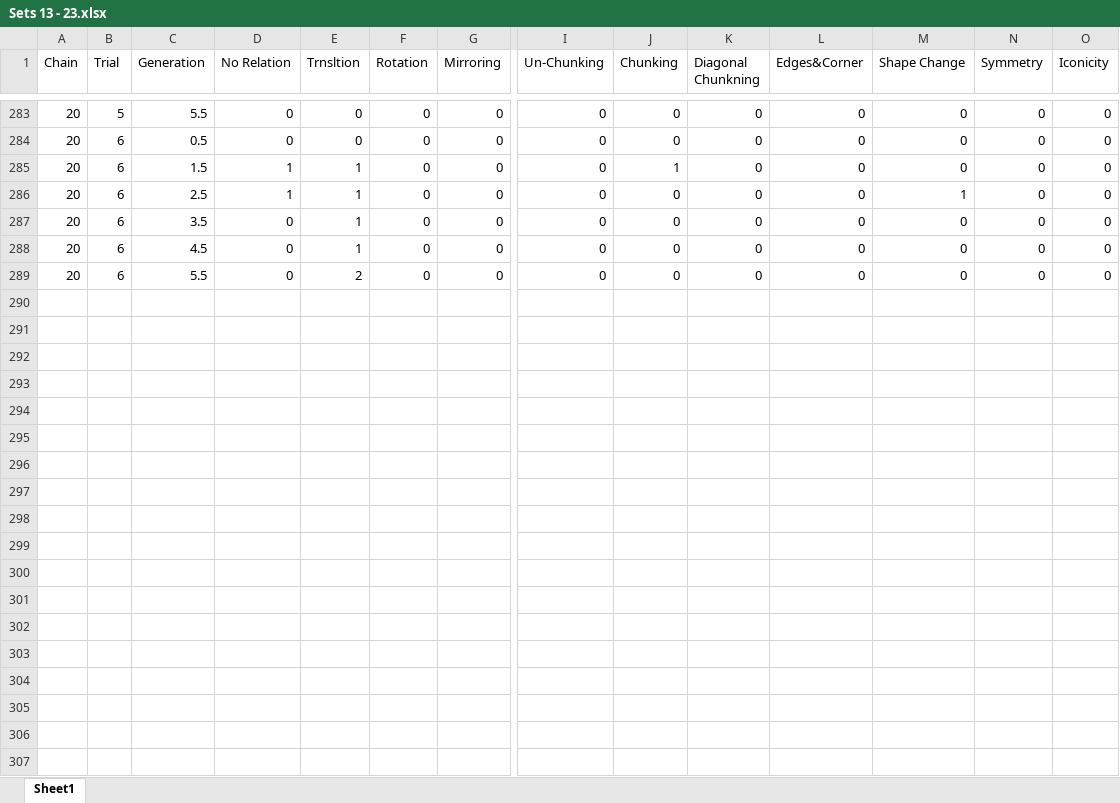
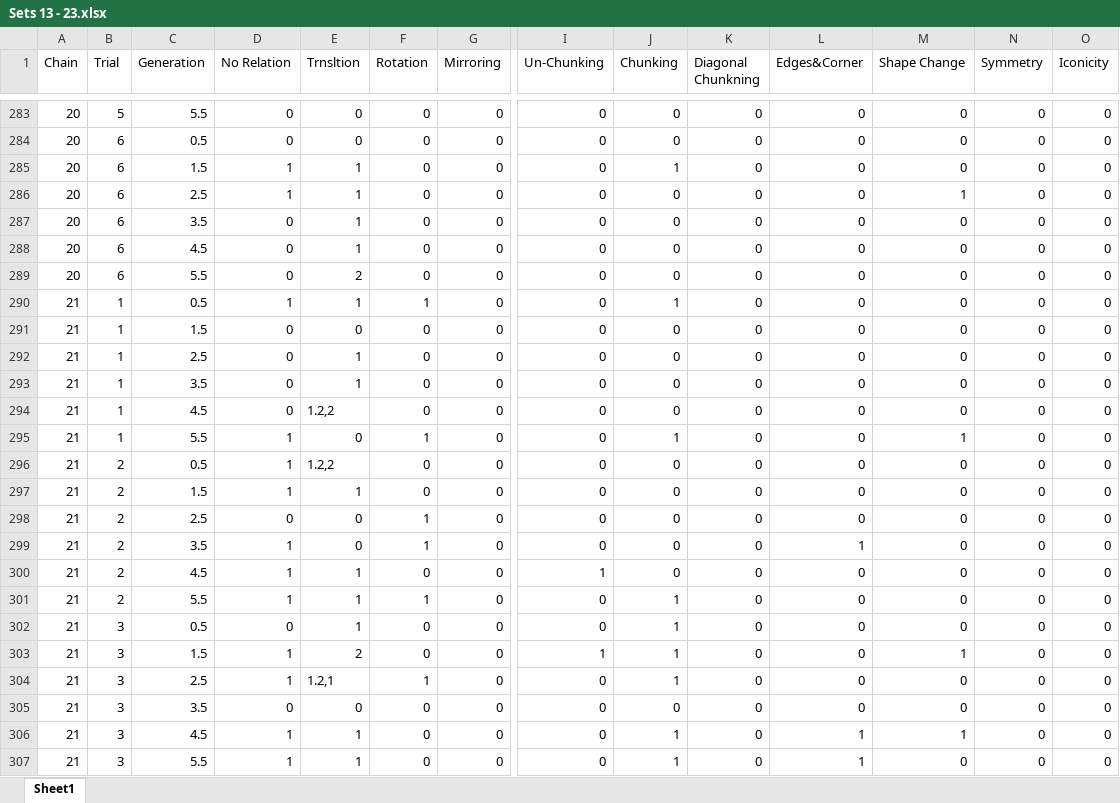
Before and after one commit to mcmeyers/iteratedlearning, an Excel workbook: RABackup/Sets 13 - 23.xlsx, sheet Sheet1, drawn as a sheet; only a part is shown, gaps mark what is left out; values as stored, in another font and other column widths than the file's, no borders; rows hold the shown columns only; the diff covers the shown part only; the diff names each change by its address in the sheet, - before the commit and + after, or states it on an @@ line.

Commit message:
Update Sets 13 - 23.xlsx

```diff
--- a/RABackup/Sets 13 - 23.xlsx (sheet Sheet1)
+++ b/RABackup/Sets 13 - 23.xlsx (sheet Sheet1)
+row 290: 21 | 1 | 0.5 | 1 | 1 | 1 | 0 | 0 | 1 | 0 | 0 | 0 | 0 | 0
+row 291: 21 | 1 | 1.5 | 0 | 0 | 0 | 0 | 0 | 0 | 0 | 0 | 0 | 0 | 0
+row 292: 21 | 1 | 2.5 | 0 | 1 | 0 | 0 | 0 | 0 | 0 | 0 | 0 | 0 | 0
+row 293: 21 | 1 | 3.5 | 0 | 1 | 0 | 0 | 0 | 0 | 0 | 0 | 0 | 0 | 0
+row 294: 21 | 1 | 4.5 | 0 | 1.2,2 | 0 | 0 | 0 | 0 | 0 | 0 | 0 | 0 | 0
+row 295: 21 | 1 | 5.5 | 1 | 0 | 1 | 0 | 0 | 1 | 0 | 0 | 1 | 0 | 0
+row 296: 21 | 2 | 0.5 | 1 | 1.2,2 | 0 | 0 | 0 | 0 | 0 | 0 | 0 | 0 | 0
+row 297: 21 | 2 | 1.5 | 1 | 1 | 0 | 0 | 0 | 0 | 0 | 0 | 0 | 0 | 0
+row 298: 21 | 2 | 2.5 | 0 | 0 | 1 | 0 | 0 | 0 | 0 | 0 | 0 | 0 | 0
+row 299: 21 | 2 | 3.5 | 1 | 0 | 1 | 0 | 0 | 0 | 0 | 1 | 0 | 0 | 0
+row 300: 21 | 2 | 4.5 | 1 | 1 | 0 | 0 | 1 | 0 | 0 | 0 | 0 | 0 | 0
+row 301: 21 | 2 | 5.5 | 1 | 1 | 1 | 0 | 0 | 1 | 0 | 0 | 0 | 0 | 0
+row 302: 21 | 3 | 0.5 | 0 | 1 | 0 | 0 | 0 | 1 | 0 | 0 | 0 | 0 | 0
+row 303: 21 | 3 | 1.5 | 1 | 2 | 0 | 0 | 1 | 1 | 0 | 0 | 1 | 0 | 0
+row 304: 21 | 3 | 2.5 | 1 | 1.2,1 | 1 | 0 | 0 | 1 | 0 | 0 | 0 | 0 | 0
+row 305: 21 | 3 | 3.5 | 0 | 0 | 0 | 0 | 0 | 0 | 0 | 0 | 0 | 0 | 0
+row 306: 21 | 3 | 4.5 | 1 | 1 | 0 | 0 | 0 | 1 | 0 | 1 | 1 | 0 | 0
+row 307: 21 | 3 | 5.5 | 1 | 1 | 0 | 0 | 0 | 1 | 0 | 1 | 0 | 0 | 0
```
Also changed, not shown: 90 added rows elsewhere in this sheet.
